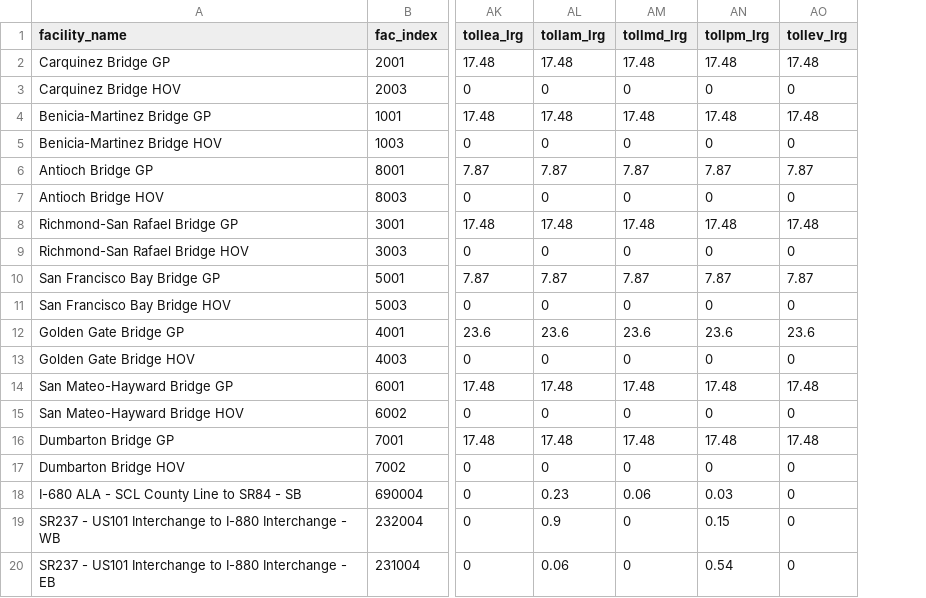
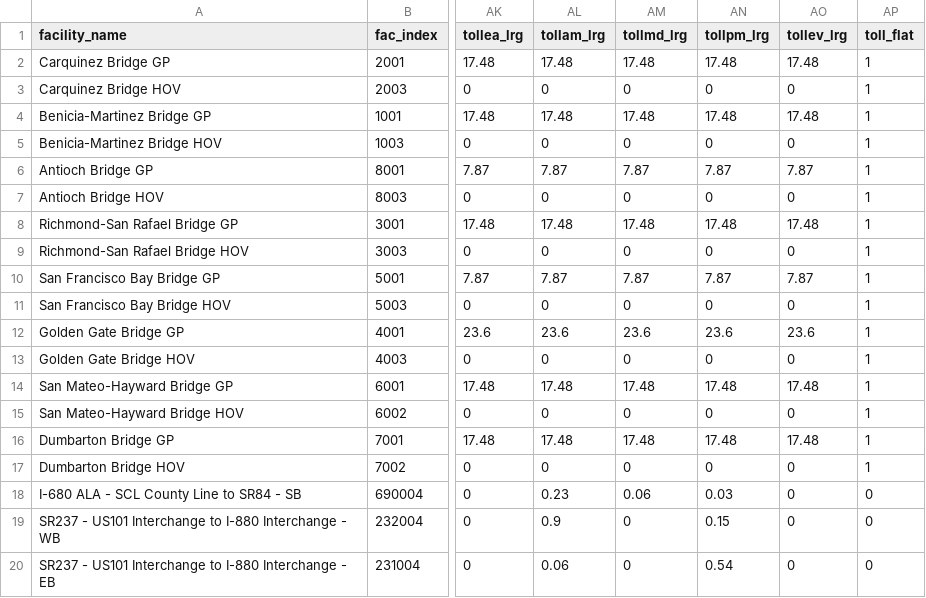
Before and after one commit to BayAreaMetro/TM1_2015_Base_Network, a CSV file: hwy/tolls.csv, drawn as a sheet; only a part is shown, gaps mark what is left out; the diff names each change by its address in the sheet, - before the commit and + after, or states it on an @@ line.

Commit message:
Add column, toll_flat to distinguish between distance-based and flat tolls

```diff
--- a/hwy/tolls.csv
+++ b/hwy/tolls.csv
+column AP (toll_flat), rows 2-20: 1 | 1 | 1 | 1 | 1 | 1 | 1 | 1 | 1 | 1 | 1 | 1 | 1 | 1 | 1 | 1 | 0 | 0 | 0
```
Also changed, not shown: 1 other file.
